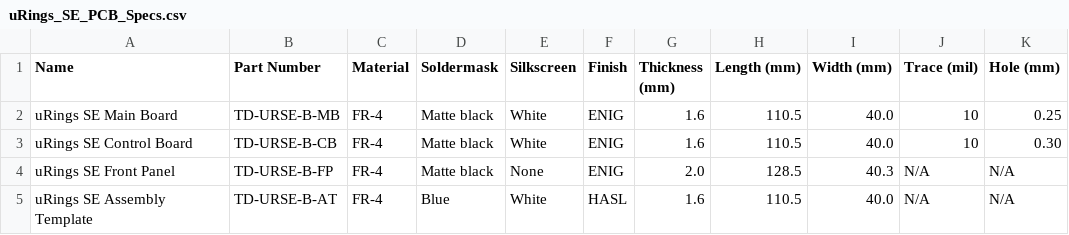
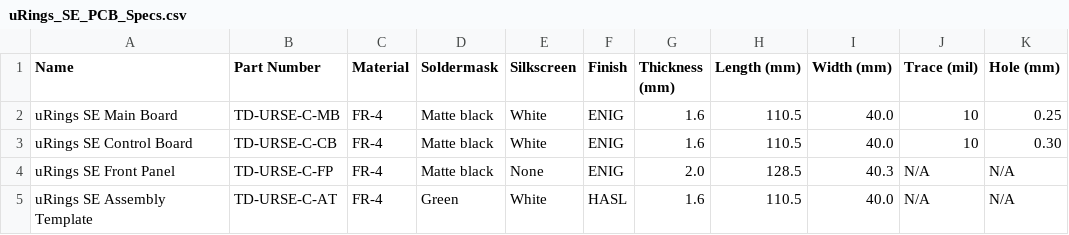
Before and after one commit to loglow/uRings_SE, a CSV file: uRings_SE_PCB_Specs.csv, drawn as a sheet.

```diff
--- a/uRings_SE_PCB_Specs.csv
+++ b/uRings_SE_PCB_Specs.csv
@@ -1,5 +1,5 @@
 Name,Part Number,Material,Soldermask,Silkscreen,Finish,Thickness (mm),Length (mm),Width (mm),Trace (mil),Hole (mm)
-uRings SE Main Board ,TD-URSE-B-MB,FR-4,Matte black,White,ENIG,1.6,110.5,40.0,10,0.25
-uRings SE Control Board,TD-URSE-B-CB,FR-4,Matte black,White,ENIG,1.6,110.5,40.0,10,0.30
-uRings SE Front Panel,TD-URSE-B-FP,FR-4,Matte black,None,ENIG,2.0,128.5,40.3,N/A,N/A
-uRings SE Assembly Template,TD-URSE-B-AT,FR-4,Blue,White,HASL,1.6,110.5,40.0,N/A,N/A
+uRings SE Main Board ,TD-URSE-C-MB,FR-4,Matte black,White,ENIG,1.6,110.5,40.0,10,0.25
+uRings SE Control Board,TD-URSE-C-CB,FR-4,Matte black,White,ENIG,1.6,110.5,40.0,10,0.30
+uRings SE Front Panel,TD-URSE-C-FP,FR-4,Matte black,None,ENIG,2.0,128.5,40.3,N/A,N/A
+uRings SE Assembly Template,TD-URSE-C-AT,FR-4,Green,White,HASL,1.6,110.5,40.0,N/A,N/A
```
Also changed, not shown: uRings_SE_Control_Board_BOM.csv, uRings_SE_Main_Board_BOM.csv, 12 other files.
